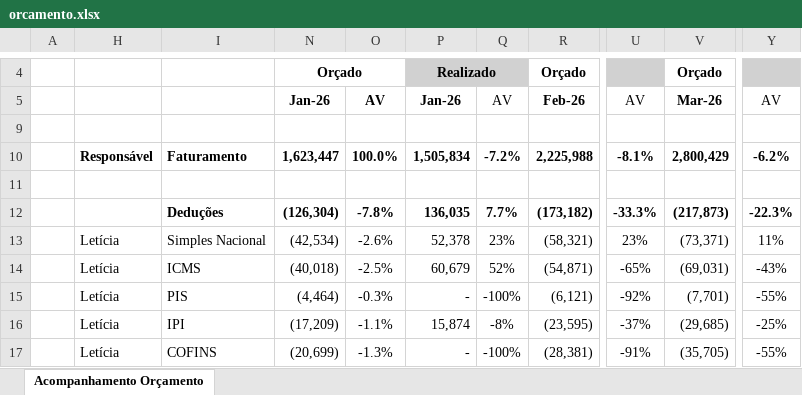
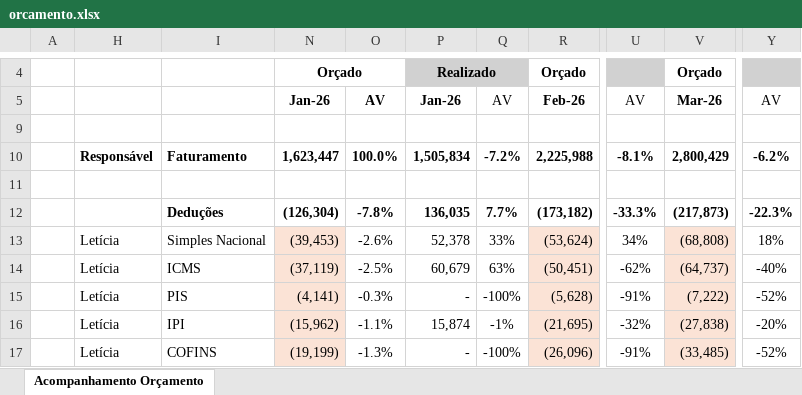
Before and after one commit to RafaelKato/karams-orcamento, an Excel workbook: orcamento.xlsx, sheet Acompanhamento Orçamento, drawn as a sheet; only a part is shown, gaps mark what is left out; values as stored, in another font and other column widths than the file's, no borders; conditional formats not drawn; the diff covers the shown part only; the diff names each change by its address in the sheet, - before the commit and + after, or states it on an @@ line.

Commit message:
Add files via upload

```diff
--- a/orcamento.xlsx (sheet Acompanhamento Orçamento)
+++ b/orcamento.xlsx (sheet Acompanhamento Orçamento)
-N13: (42,534)
+N13: (39,453)
-N13:N17 fill: none
+N13:N17 fill: #FBE3D6
-Q13: 23%
+Q13: 33%
-R13: (58,321)
+R13: (53,624)
-R13:R17 fill: none
+R13:R17 fill: #FBE3D6
-U13: 23%
+U13: 34%
-V13: (73,371)
+V13: (68,808)
-V13:V17 fill: none
+V13:V17 fill: #FBE3D6
-Y13: 11%
+Y13: 18%
-N14: (40,018)
+N14: (37,119)
-Q14: 52%
+Q14: 63%
-R14: (54,871)
+R14: (50,451)
-U14: -65%
+U14: -62%
-V14: (69,031)
+V14: (64,737)
-Y14: -43%
+Y14: -40%
-N15: (4,464)
+N15: (4,141)
-R15: (6,121)
+R15: (5,628)
-U15: -92%
+U15: -91%
-V15: (7,701)
+V15: (7,222)
-Y15: -55%
+Y15: -52%
-N16: (17,209)
+N16: (15,962)
-Q16: -8%
+Q16: -1%
-R16: (23,595)
+R16: (21,695)
-U16: -37%
+U16: -32%
-V16: (29,685)
+V16: (27,838)
-Y16: -25%
+Y16: -20%
-N17: (20,699)
+N17: (19,199)
-R17: (28,381)
+R17: (26,096)
-V17: (35,705)
+V17: (33,485)
-Y17: -55%
+Y17: -52%
```
Also changed, not shown: 44 edited cells and cell formats elsewhere in this sheet, formulas that keep their value, hidden cells.
